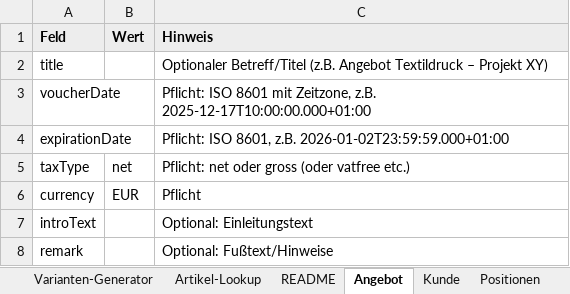
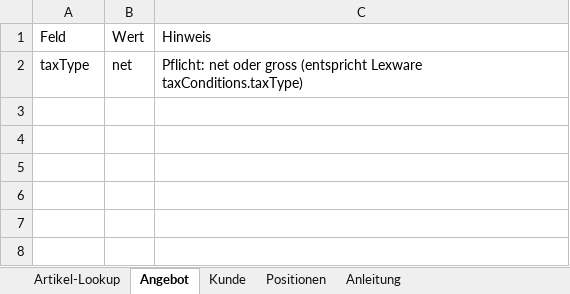
Before and after one commit to 2ghkvdhq67-oss/lexware-angebot-tool, an Excel workbook: templates/Lexware_Template.xlsx, sheet Angebot, drawn as a sheet; values as stored, in another font and other column widths than the file's, no borders; removed rows and columns are numbered as before the commit, all else as after; the diff names each change by its address in the sheet, - before the commit and + after, or states it on an @@ line.

```diff
--- a/templates/Lexware_Template.xlsx (sheet Angebot)
+++ b/templates/Lexware_Template.xlsx (sheet Angebot)
-sheet tab: Varianten-Generator
-sheet tab: README
+sheet tab: Anleitung
@@ A1:C1 fill: #EDEDED → none, bold: on → off @@
-row 2: title |  | Optionaler Betreff/Titel (z.B. Angebot Textildruck – Projekt XY)
-row 3: voucherDate |  | Pflicht: ISO 8601 mit Zeitzone, z.B. 2025-12-17T10:00:00.000+01:00
-row 4: expirationDate |  | Pflicht: ISO 8601, z.B. 2026-01-02T23:59:59.000+01:00
-C2: …oder gross (oder vatfree etc.)
+C2: …oder gross (entspricht Lexware taxConditions.taxType)
-row 6: currency | EUR | Pflicht
-row 7: introText |  | Optional: Einleitungstext
-row 8: remark |  | Optional: Fußtext/Hinweise
```
Also changed, not shown: sheet Positionen, sheet Artikel-Lookup, sheet Kunde.
